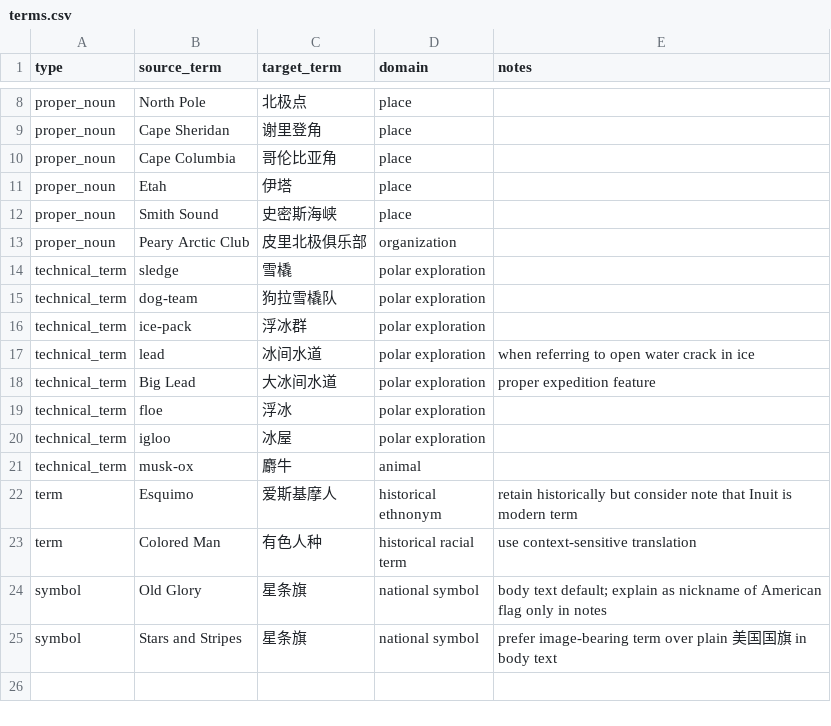
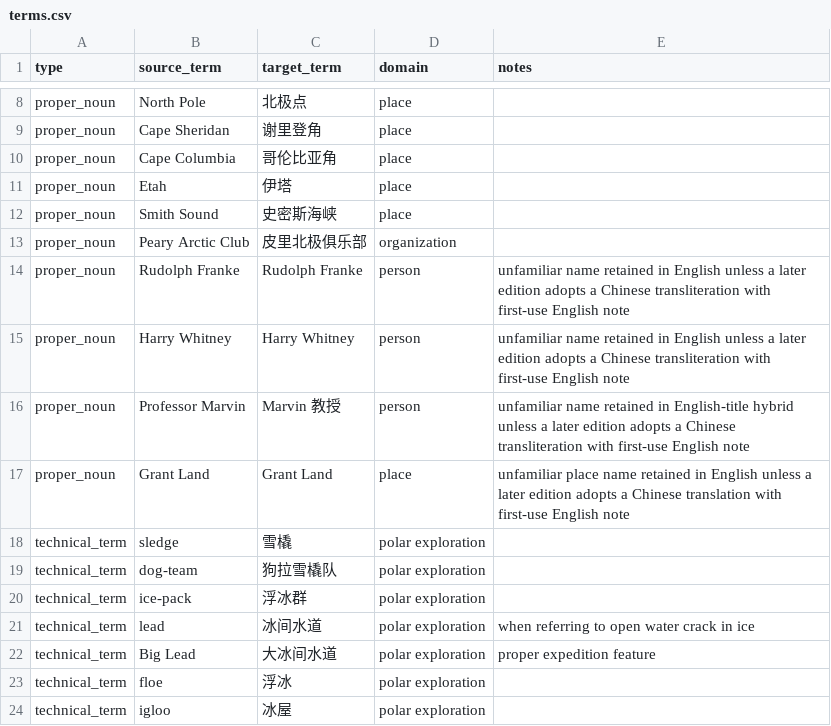
Before and after one commit to SaberOnGo/public-domain-books-translation, a CSV file: books/pg20923_a_negro_explorer_at_the_north_pole/glossary/terms.csv, drawn as a sheet; only a part is shown, gaps mark what is left out; the shorter side is filled out with more unchanged rows.

Commit message:
Refine PG20923 EPUB titles and names

```diff
--- a/books/pg20923_a_negro_explorer_at_the_north_pole/glossary/terms.csv
+++ b/books/pg20923_a_negro_explorer_at_the_north_pole/glossary/terms.csv
@@ -13,2 +13,6 @@ proper_noun,Smith Sound,史密斯海峡,place,
 proper_noun,Peary Arctic Club,皮里北极俱乐部,organization,
+proper_noun,Rudolph Franke,Rudolph Franke,person,unfamiliar name retained in English unless a later edition adopts a Chinese transliteration with first-use English note
+proper_noun,Harry Whitney,Harry Whitney,person,unfamiliar name retained in English unless a later edition adopts a Chinese transliteration with first-use English note
+proper_noun,Professor Marvin,Marvin 教授,person,unfamiliar name retained in English-title hybrid unless a later edition adopts a Chinese transliteration with first-use English note
+proper_noun,Grant Land,Grant Land,place,unfamiliar place name retained in English unless a later edition adopts a Chinese translation with first-use English note
 technical_term,sledge,雪橇,polar exploration,
```
Also changed, not shown: 36 other files.
